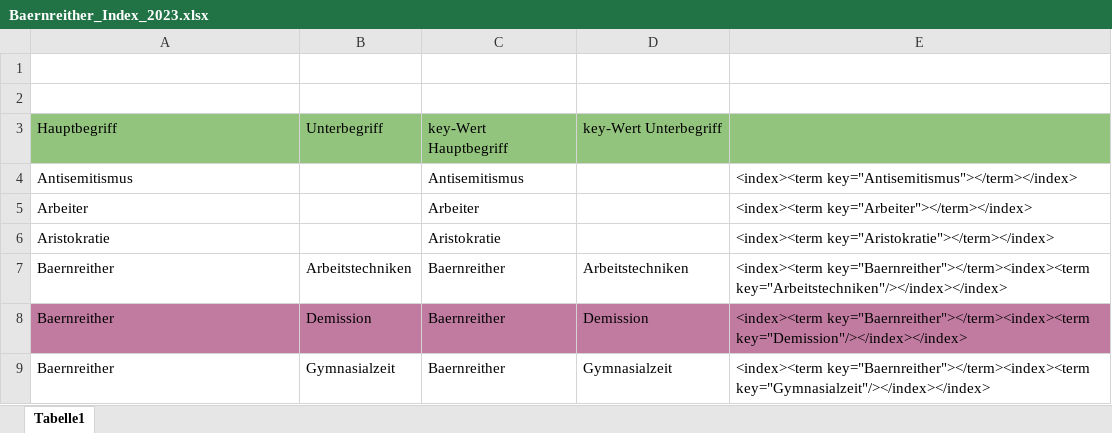
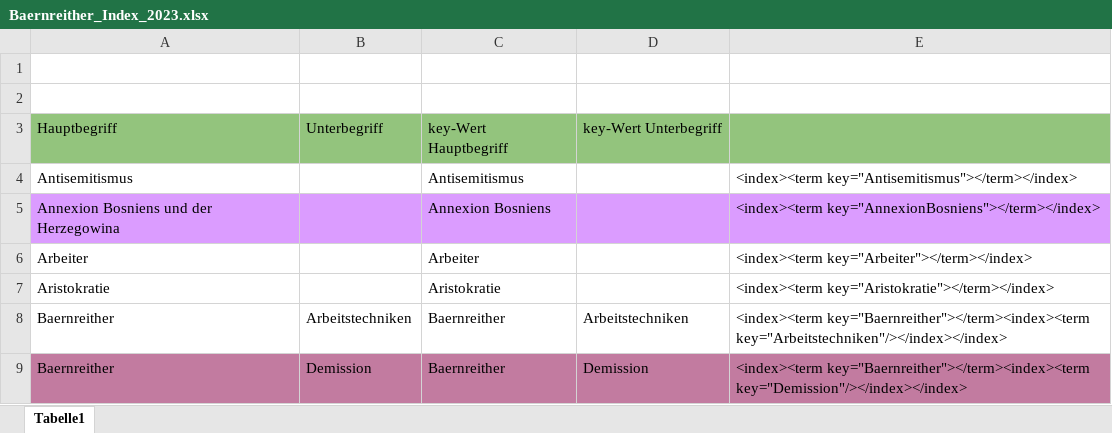
Before and after one commit to KfNGOe/baernreither-data, an Excel workbook: data/xlsx/Baernreither_Index_2023.xlsx, sheet Tabelle1, drawn as a sheet; only a part is shown; the shorter side is filled out with more unchanged rows; values as stored, in another font and other column widths than the file's, no borders; the diff names each change by its address in the sheet, - before the commit and + after, or states it on an @@ line.

Commit message:
Update Baernreither_Index_2023.xlsx

```diff
--- a/data/xlsx/Baernreither_Index_2023.xlsx (sheet Tabelle1)
+++ b/data/xlsx/Baernreither_Index_2023.xlsx (sheet Tabelle1)
+row 5: Annexion Bosniens und der Herzegowina |  | Annexion Bosniens |  | <index><term key="AnnexionBosniens"></term></index>
```
